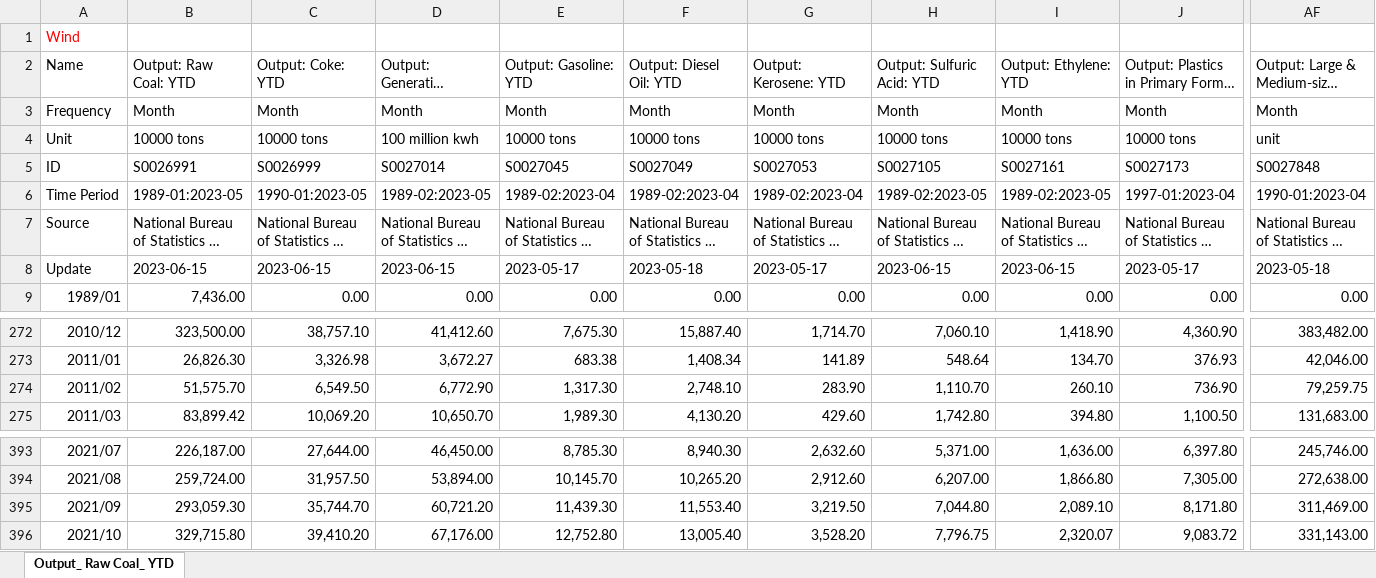
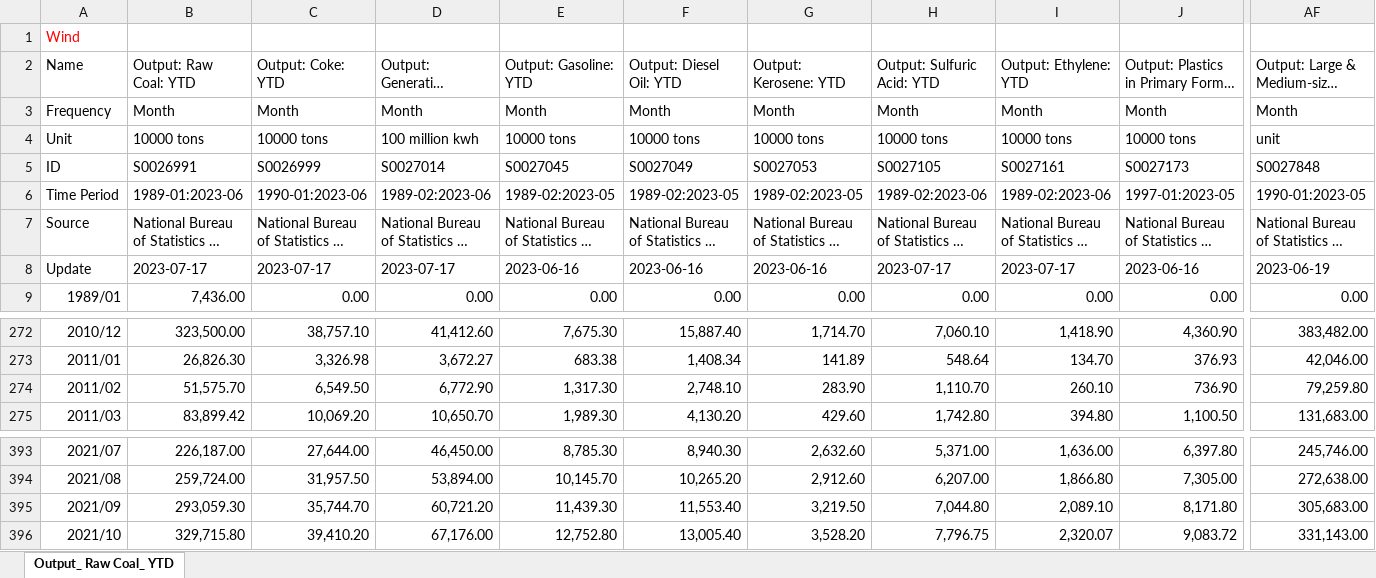
Before and after one commit to energyandcleanair/china_co2, an Excel workbook: data/monthly industry stats.xlsx, sheet Output_ Raw Coal_ YTD, drawn as a sheet; only a part is shown, gaps mark what is left out; long unchanged cells end in …; values as stored, in another font and other column widths than the file's, no borders; the diff covers the shown part only; the diff names each change by its address in the sheet, - before the commit and + after, or states it on an @@ line.

```diff
--- a/data/monthly industry stats.xlsx (sheet Output_ Raw Coal_ YTD)
+++ b/data/monthly industry stats.xlsx (sheet Output_ Raw Coal_ YTD)
-B6 (Output: Raw Coal: YTD): 1989-01:2023-05
+B6 (Output: Raw Coal: YTD): 1989-01:2023-06
-C6 (Output: Coke: YTD): 1990-01:2023-05
+C6 (Output: Coke: YTD): 1990-01:2023-06
-D6 (Output: Generating Capacity: YTD): 1989-02:2023-05
+D6 (Output: Generating Capacity: YTD): 1989-02:2023-06
-E6 (Output: Gasoline: YTD): 1989-02:2023-04
+E6 (Output: Gasoline: YTD): 1989-02:2023-05
-F6 (Output: Diesel Oil: YTD): 1989-02:2023-04
+F6 (Output: Diesel Oil: YTD): 1989-02:2023-05
-G6 (Output: Kerosene: YTD): 1989-02:2023-04
+G6 (Output: Kerosene: YTD): 1989-02:2023-05
-H6 (Output: Sulfuric Acid: YTD): 1989-02:2023-05
+H6 (Output: Sulfuric Acid: YTD): 1989-02:2023-06
-I6 (Output: Ethylene: YTD): 1989-02:2023-05
+I6 (Output: Ethylene: YTD): 1989-02:2023-06
-J6: 1997-01:2023-04
+J6: 1997-01:2023-05
-AF6: 1990-01:2023-04
+AF6: 1990-01:2023-05
-B8 (Output: Raw Coal: YTD): 2023-06-15
+B8 (Output: Raw Coal: YTD): 2023-07-17
-C8 (Output: Coke: YTD): 2023-06-15
+C8 (Output: Coke: YTD): 2023-07-17
-D8 (Output: Generating Capacity: YTD): 2023-06-15
+D8 (Output: Generating Capacity: YTD): 2023-07-17
-E8 (Output: Gasoline: YTD): 2023-05-17
+E8 (Output: Gasoline: YTD): 2023-06-16
-F8 (Output: Diesel Oil: YTD): 2023-05-18
+F8 (Output: Diesel Oil: YTD): 2023-06-16
-G8 (Output: Kerosene: YTD): 2023-05-17
+G8 (Output: Kerosene: YTD): 2023-06-16
-H8 (Output: Sulfuric Acid: YTD): 2023-06-15
+H8 (Output: Sulfuric Acid: YTD): 2023-07-17
-I8 (Output: Ethylene: YTD): 2023-06-15
+I8 (Output: Ethylene: YTD): 2023-07-17
-J8: 2023-05-17
+J8: 2023-06-16
-AF8: 2023-05-18
+AF8: 2023-06-19
-AF274: 79,259.75
+AF274: 79,259.80
-AF395: 311,469.00
+AF395: 305,683.00
```
Also changed, not shown: 1 added row and 128 edited cells elsewhere in this sheet, data/New power capacity by province and type.xlsx, data/fuel supply.xlsx.
